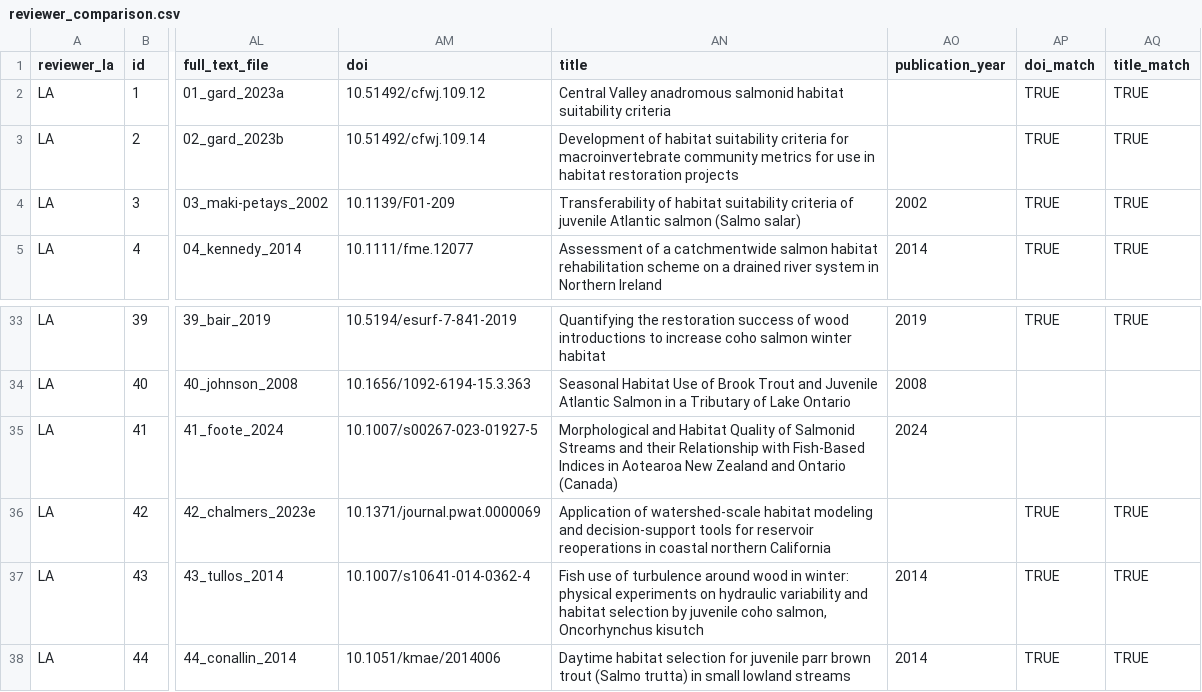
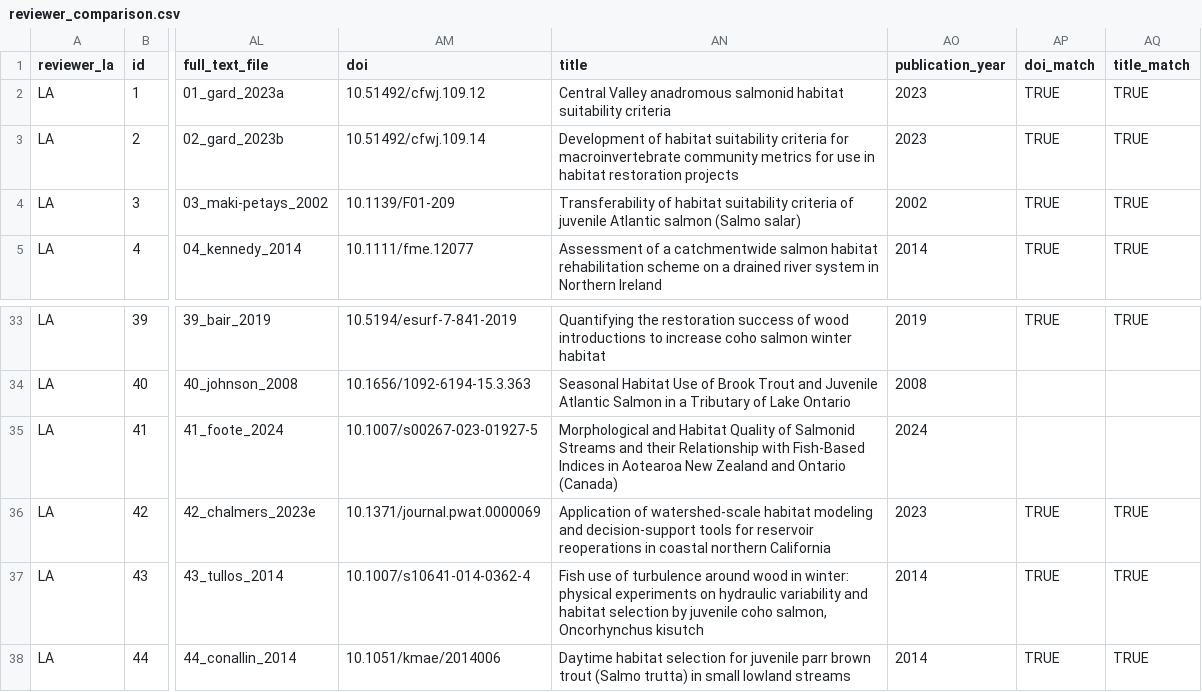
Before and after one commit to lucy-dwr/hsi-systematic-lit, a CSV file: data-derived/reviewer_comparison.csv, drawn as a sheet; only a part is shown, gaps mark what is left out; the diff names each change by its address in the sheet, - before the commit and + after, or states it on an @@ line.

```diff
--- a/data-derived/reviewer_comparison.csv
+++ b/data-derived/reviewer_comparison.csv
-AO2:AO3 (publication_year): (empty)
+AO2:AO3 (publication_year): 2023
-AO36 (publication_year): (empty)
+AO36 (publication_year): 2023
```
Also changed, not shown: data-derived/paper_lifestage.csv, data-derived/paper_locations.csv, 7 other files.
